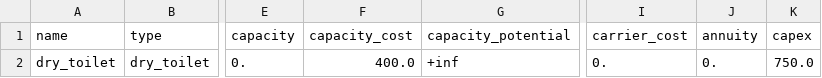
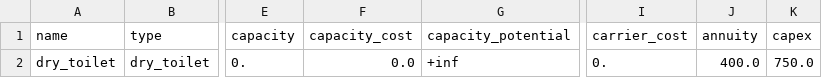
Before and after one commit to rl-institut/cp_nigeria_app, a CSV file: app/static/wefe_configurator/component_library/components/data/elements/dry_toilet.csv, drawn as a sheet; only a part is shown, gaps mark what is left out; the diff names each change by its address in the sheet, - before the commit and + after, or states it on an @@ line.

```diff
--- a/app/static/wefe_configurator/component_library/components/data/elements/dry_toilet.csv
+++ b/app/static/wefe_configurator/component_library/components/data/elements/dry_toilet.csv
-F2 (capacity_cost): 400.0
+F2 (capacity_cost): 0.0
-J2 (annuity): 0.
+J2 (annuity): 400.0
```
Also changed, not shown: app/static/wefe_configurator/component_library/components/data/elements/composting_toilet.csv, app/static/wefe_configurator/component_library/components/data/elements/energy_sources.csv, 10 other files.
